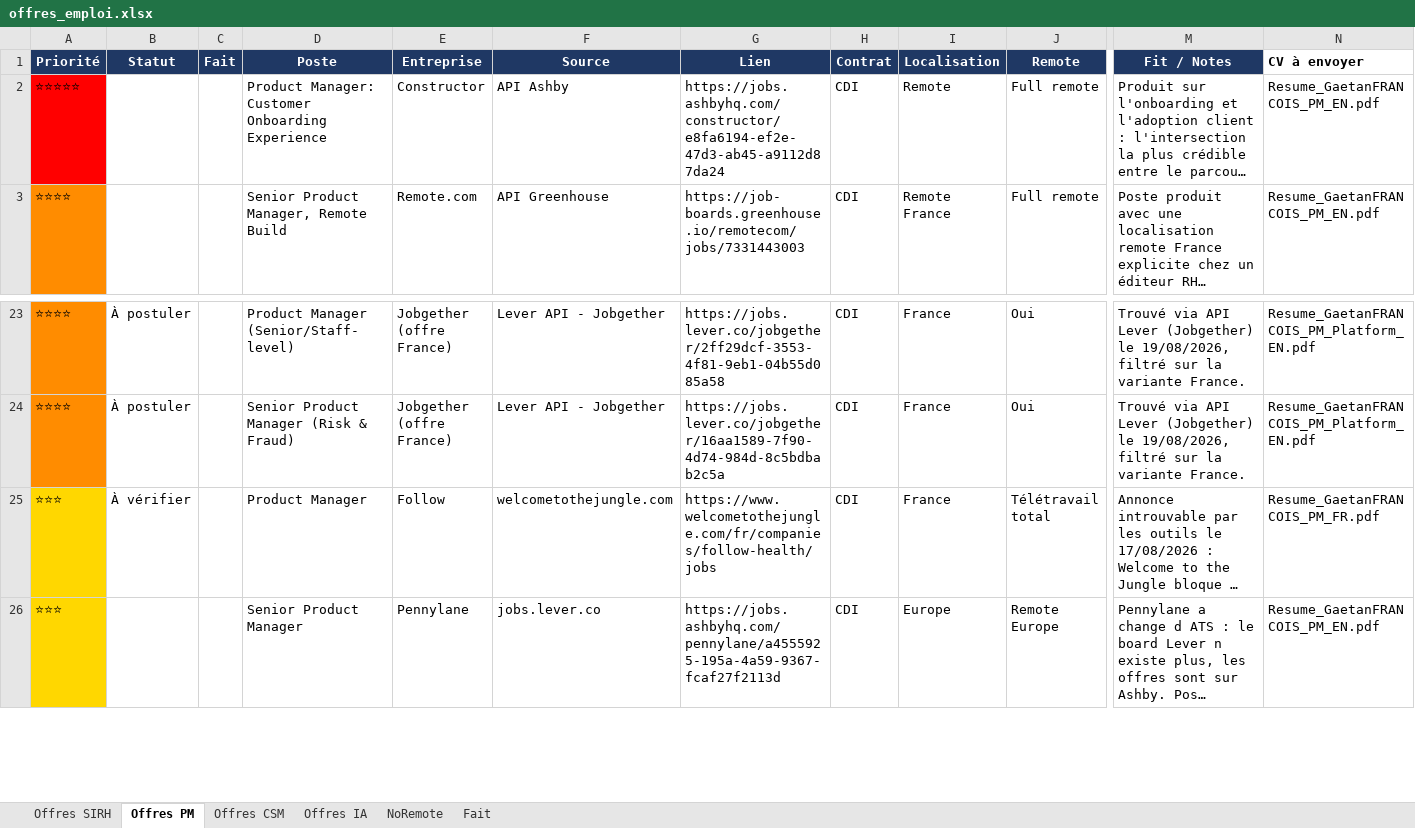
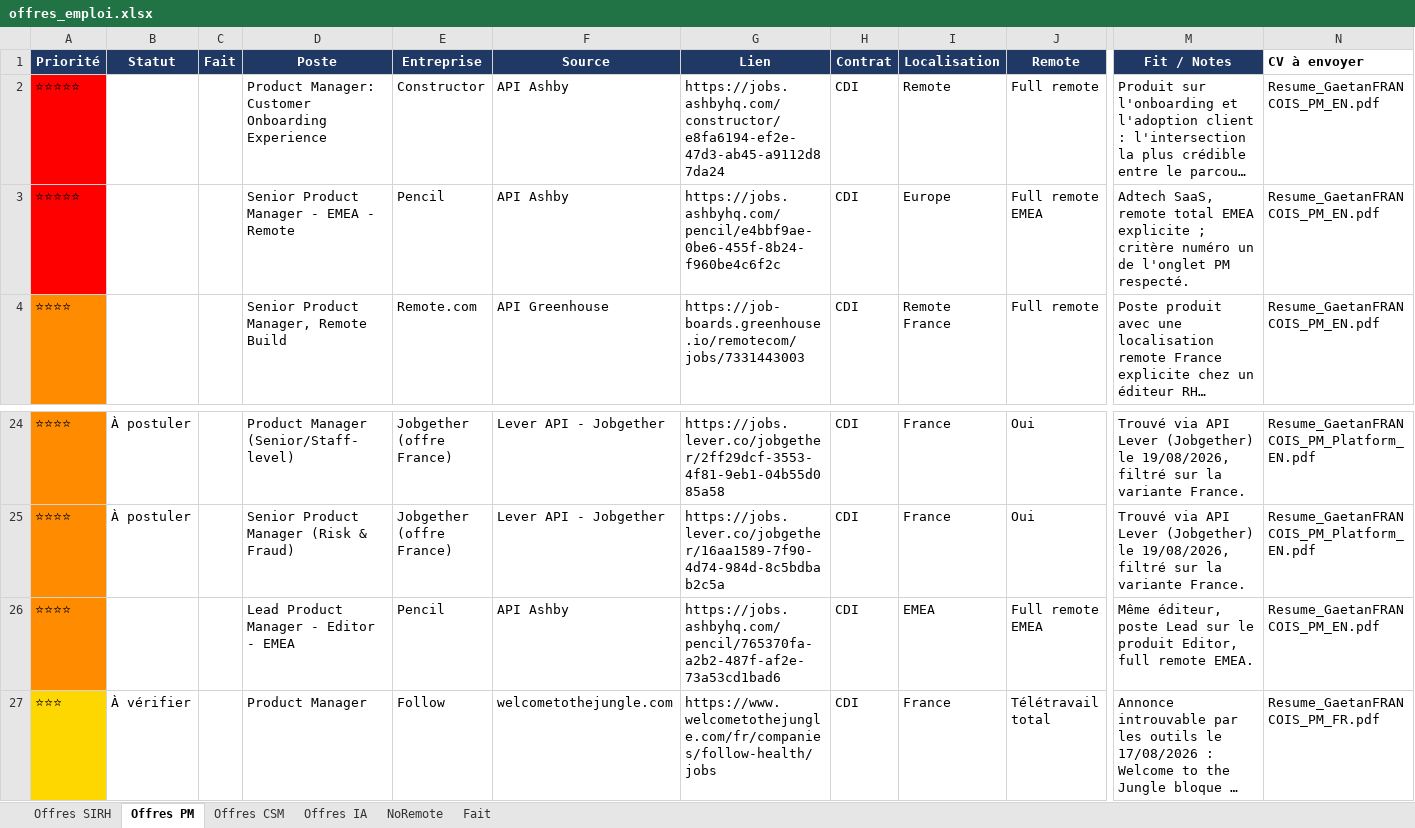
Before and after one commit to MisterZogs/recherche-taf, an Excel workbook: offres_emploi.xlsx, sheet Offres PM, drawn as a sheet; only a part is shown, gaps mark what is left out; the shorter side is filled out with more unchanged rows; long unchanged cells end in …; values as stored, in another font and other column widths than the file's, no borders; rows hold the shown columns only; the diff names each change by its address in the sheet, - before the commit and + after, or states it on an @@ line.

```diff
--- a/offres_emploi.xlsx (sheet Offres PM)
+++ b/offres_emploi.xlsx (sheet Offres PM)
+row 3: ⭐⭐⭐⭐⭐ |  |  | Senior Product Manager - EMEA - Remote | Pencil | API Ashby | https://jobs.ashbyhq.com/pencil/e4bbf9ae-0be6-455f-8b24-f960be4c6f2c | CDI | Europe | Full remote EMEA | Adtech SaaS, remote total EMEA explicite ; critère numéro un de l'onglet PM respecté. | Resume_GaetanFRANCOIS_PM_EN.pdf
+row 26: ⭐⭐⭐⭐ |  |  | Lead Product Manager - Editor - EMEA | Pencil | API Ashby | https://jobs.ashbyhq.com/pencil/765370fa-a2b2-487f-af2e-73a53cd1bad6 | CDI | EMEA | Full remote EMEA | Même éditeur, poste Lead sur le produit Editor, full remote EMEA. | Resume_GaetanFRANCOIS_PM_EN.pdf
```
Also changed, not shown: sheet Offres SIRH, sheet Offres CSM, sheet NoRemote, sheet Offres IA, hidden cells.
